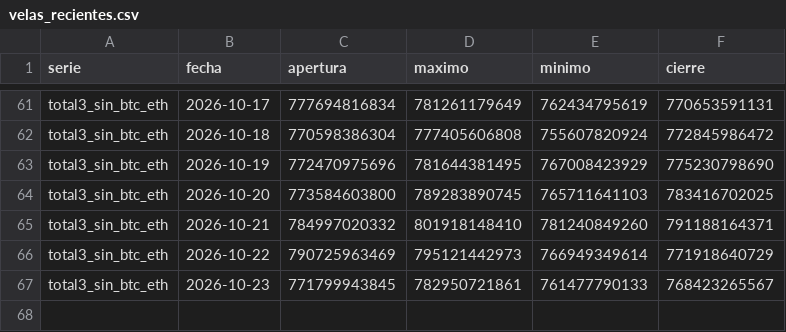
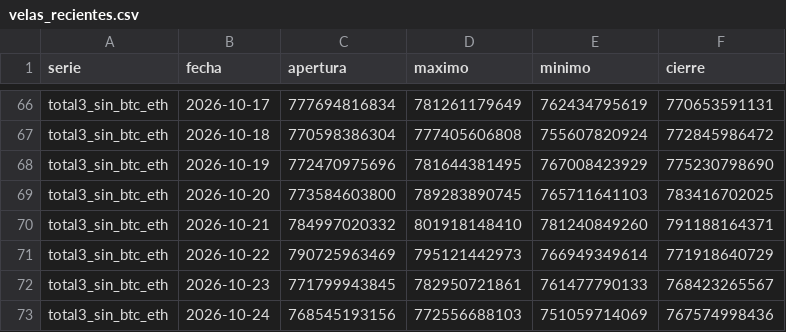
Before and after one commit to OSQUIR99/VELAS-BACKTEST, a CSV file: ESTUDIOS_DOMINANCIA/velas_recientes.csv, drawn as a sheet; only a part is shown, gaps mark what is left out; the diff covers the shown part only.

```diff
--- a/ESTUDIOS_DOMINANCIA/velas_recientes.csv
+++ b/ESTUDIOS_DOMINANCIA/velas_recientes.csv
@@ -67 +72,2 @@ total3_sin_btc_eth,2026-10-22,790725963469,795121442973,766949349614,77191864072
 total3_sin_btc_eth,2026-10-23,771799943845,782950721861,761477790133,768423265567
+total3_sin_btc_eth,2026-10-24,768545193156,772556688103,751059714069,767574998436
```
Also changed, not shown: 5 added rows elsewhere in this file.
